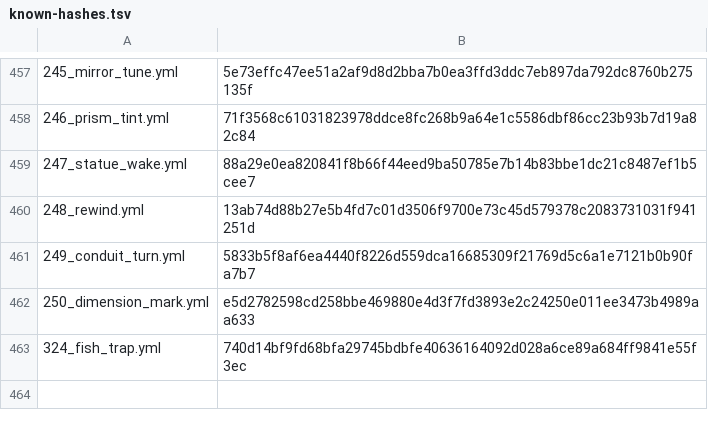
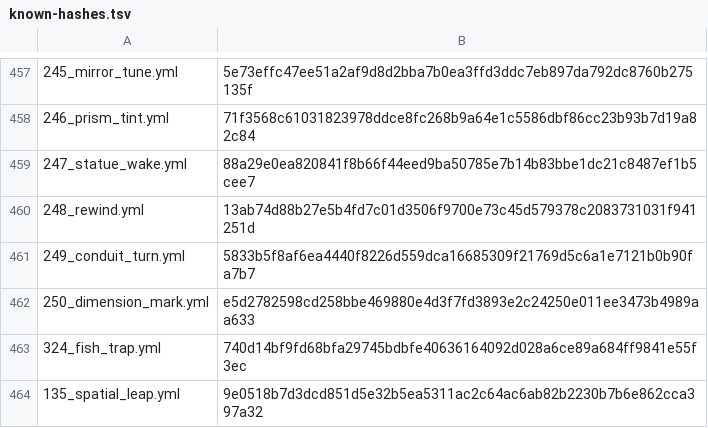
Before and after one commit to zzunwoooo/chacademi-magiccodex-source, a TSV file: magic-codex-fabric/src/main/resources/assets/magiccodex/default-spells/known-hashes.tsv, drawn as a sheet; only a part is shown, gaps mark what is left out; the diff names each change by its address in the sheet, - before the commit and + after, or states it on an @@ line.

```diff
--- a/magic-codex-fabric/src/main/resources/assets/magiccodex/default-spells/known-hashes.tsv
+++ b/magic-codex-fabric/src/main/resources/assets/magiccodex/default-spells/known-hashes.tsv
+row 464: 135_spatial_leap.yml | 9e0518b7d3dcd851d5e32b5ea5311ac2c64ac6ab82b2230b7b6e862cca397a32
```
Also changed, not shown: docs/discovery-event-core/condition-inventory.csv, 48 other files.
